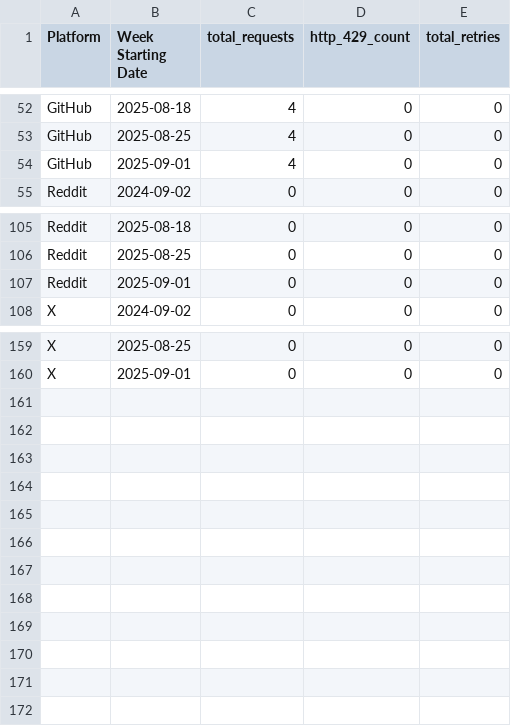
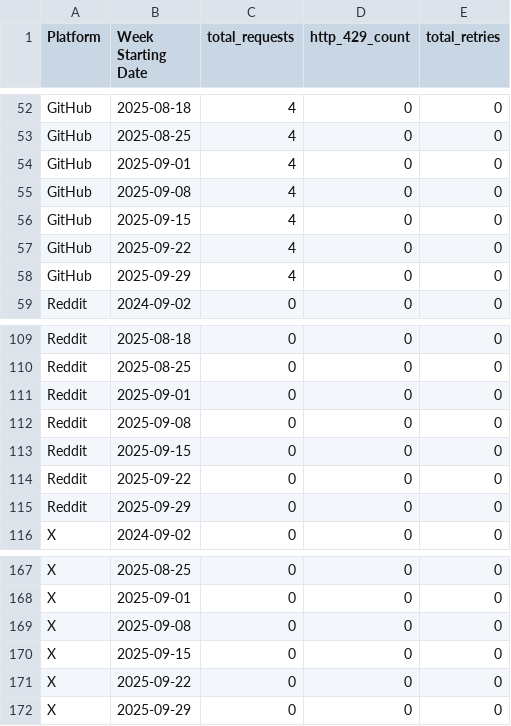
Before and after one commit to PhilJotham14/social-analytics-research, a CSV file: data/final/api_telemetry.csv, drawn as a sheet; only a part is shown, gaps mark what is left out.

```diff
--- a/data/final/api_telemetry.csv
+++ b/data/final/api_telemetry.csv
@@ -54,2 +54,6 @@ GitHub,2025-08-25,4,0,0
 GitHub,2025-09-01,4,0,0
+GitHub,2025-09-08,4,0,0
+GitHub,2025-09-15,4,0,0
+GitHub,2025-09-22,4,0,0
+GitHub,2025-09-29,4,0,0
 Reddit,2024-09-02,0,0,0
@@ -107,2 +111,6 @@ Reddit,2025-08-25,0,0,0
 Reddit,2025-09-01,0,0,0
+Reddit,2025-09-08,0,0,0
+Reddit,2025-09-15,0,0,0
+Reddit,2025-09-22,0,0,0
+Reddit,2025-09-29,0,0,0
 X,2024-09-02,0,0,0
@@ -160 +168,5 @@ X,2025-08-25,0,0,0
 X,2025-09-01,0,0,0
+X,2025-09-08,0,0,0
+X,2025-09-15,0,0,0
+X,2025-09-22,0,0,0
+X,2025-09-29,0,0,0
```
Also changed, not shown: data/final/data_quality_status.csv, data/final/plausibility_checks.csv, 10 other files.
